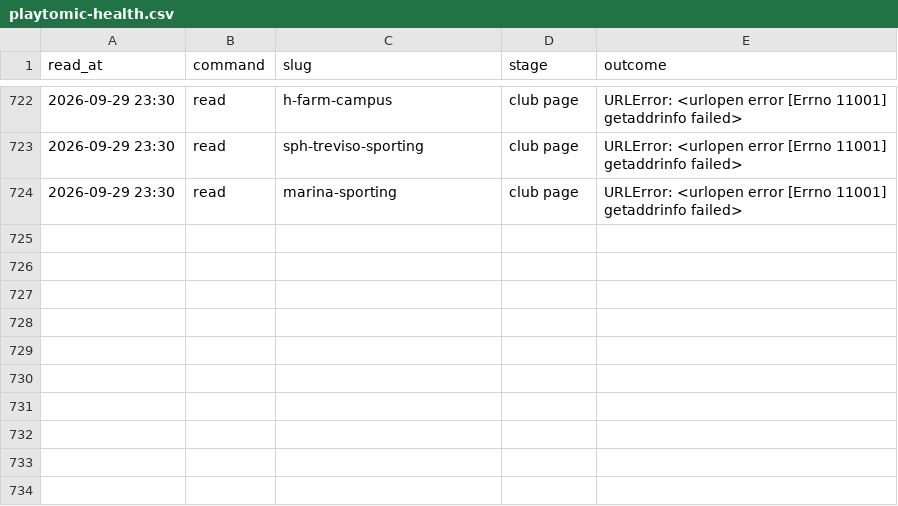
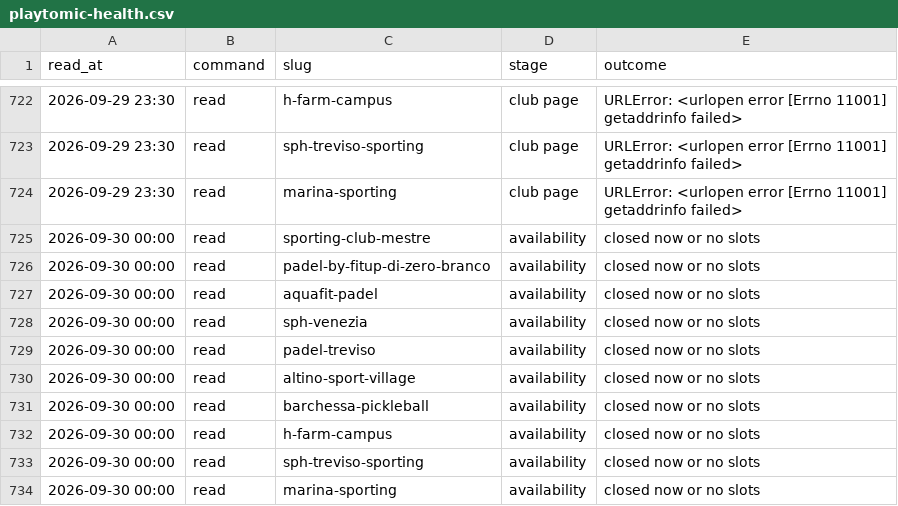
Before and after one commit to Giacbotta/nutrie-new-business-tracking, a CSV file: data/playtomic-health.csv, drawn as a sheet; only a part is shown, gaps mark what is left out; the diff names each change by its address in the sheet, - before the commit and + after, or states it on an @@ line.

```diff
--- a/data/playtomic-health.csv
+++ b/data/playtomic-health.csv
+row 725: 2026-09-30 00:00 | read | sporting-club-mestre | availability | closed now or no slots
+row 726: 2026-09-30 00:00 | read | padel-by-fitup-di-zero-branco | availability | closed now or no slots
+row 727: 2026-09-30 00:00 | read | aquafit-padel | availability | closed now or no slots
+row 728: 2026-09-30 00:00 | read | sph-venezia | availability | closed now or no slots
+row 729: 2026-09-30 00:00 | read | padel-treviso | availability | closed now or no slots
+row 730: 2026-09-30 00:00 | read | altino-sport-village | availability | closed now or no slots
+row 731: 2026-09-30 00:00 | read | barchessa-pickleball | availability | closed now or no slots
+row 732: 2026-09-30 00:00 | read | h-farm-campus | availability | closed now or no slots
+row 733: 2026-09-30 00:00 | read | sph-treviso-sporting | availability | closed now or no slots
+row 734: 2026-09-30 00:00 | read | marina-sporting | availability | closed now or no slots
```
Also changed, not shown: data/playtomic-monthly.csv, data/playtomic-summary.csv.
